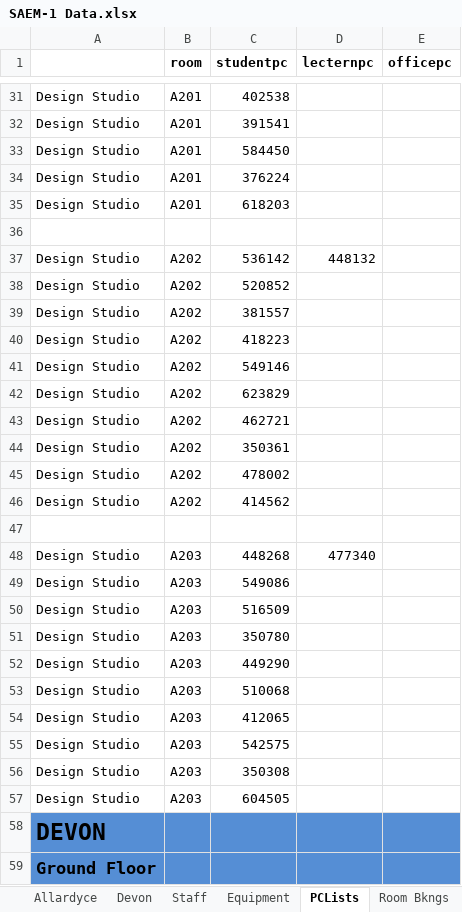
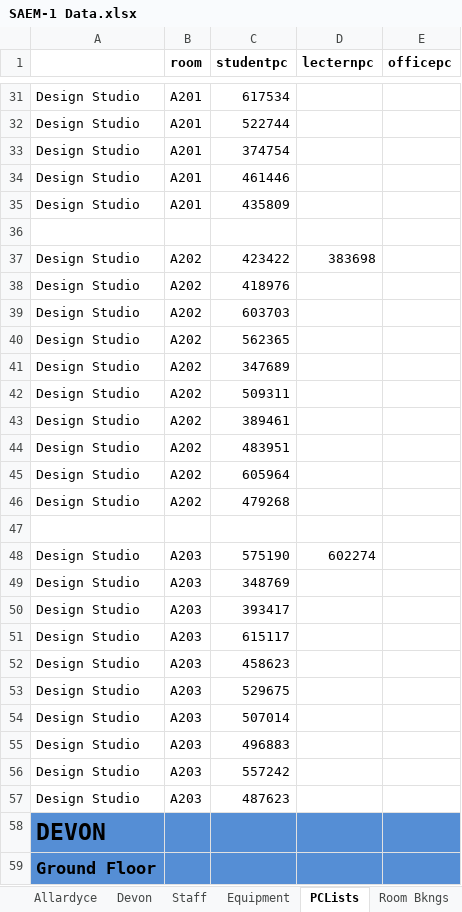
Before and after one commit to Drshockalot/SwitchboardCentral, an Excel workbook: data/SAEM-1 Data.xlsx, sheet PCLists, drawn as a sheet; only a part is shown, gaps mark what is left out; values as stored, in another font and other column widths than the file's, no borders; the diff covers the shown part only; the diff names each change by its address in the sheet, - before the commit and + after, or states it on an @@ line.

```diff
--- a/data/SAEM-1 Data.xlsx (sheet PCLists)
+++ b/data/SAEM-1 Data.xlsx (sheet PCLists)
-C31 (studentpc): 402538
+C31 (studentpc): 617534
-C32 (studentpc): 391541
+C32 (studentpc): 522744
-C33 (studentpc): 584450
+C33 (studentpc): 374754
-C34 (studentpc): 376224
+C34 (studentpc): 461446
-C35 (studentpc): 618203
+C35 (studentpc): 435809
-C37 (studentpc): 536142
+C37 (studentpc): 423422
-D37 (lecternpc): 448132
+D37 (lecternpc): 383698
-C38 (studentpc): 520852
+C38 (studentpc): 418976
-C39 (studentpc): 381557
+C39 (studentpc): 603703
-C40 (studentpc): 418223
+C40 (studentpc): 562365
-C41 (studentpc): 549146
+C41 (studentpc): 347689
-C42 (studentpc): 623829
+C42 (studentpc): 509311
-C43 (studentpc): 462721
+C43 (studentpc): 389461
-C44 (studentpc): 350361
+C44 (studentpc): 483951
-C45 (studentpc): 478002
+C45 (studentpc): 605964
-C46 (studentpc): 414562
+C46 (studentpc): 479268
-C48 (studentpc): 448268
+C48 (studentpc): 575190
-D48 (lecternpc): 477340
+D48 (lecternpc): 602274
-C49 (studentpc): 549086
+C49 (studentpc): 348769
-C50 (studentpc): 516509
+C50 (studentpc): 393417
-C51 (studentpc): 350780
+C51 (studentpc): 615117
-C52 (studentpc): 449290
+C52 (studentpc): 458623
-C53 (studentpc): 510068
+C53 (studentpc): 529675
-C54 (studentpc): 412065
+C54 (studentpc): 507014
-C55 (studentpc): 542575
+C55 (studentpc): 496883
-C56 (studentpc): 350308
+C56 (studentpc): 557242
-C57 (studentpc): 604505
+C57 (studentpc): 487623
```
Also changed, not shown: 15 added rows, 15 removed rows and 726 edited cells elsewhere in this sheet, 1 other file.
